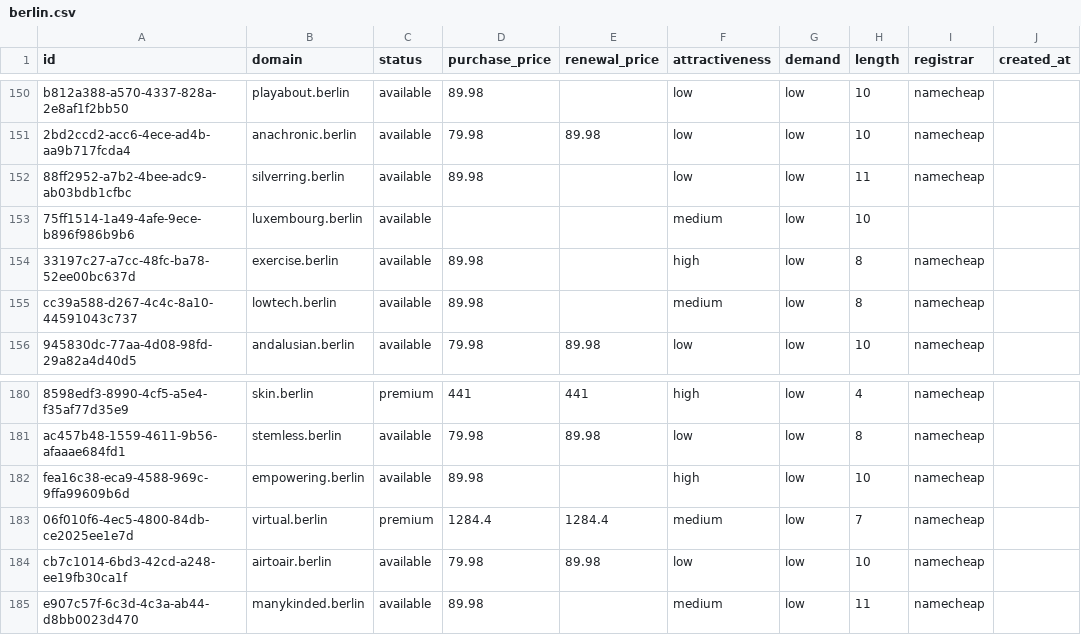
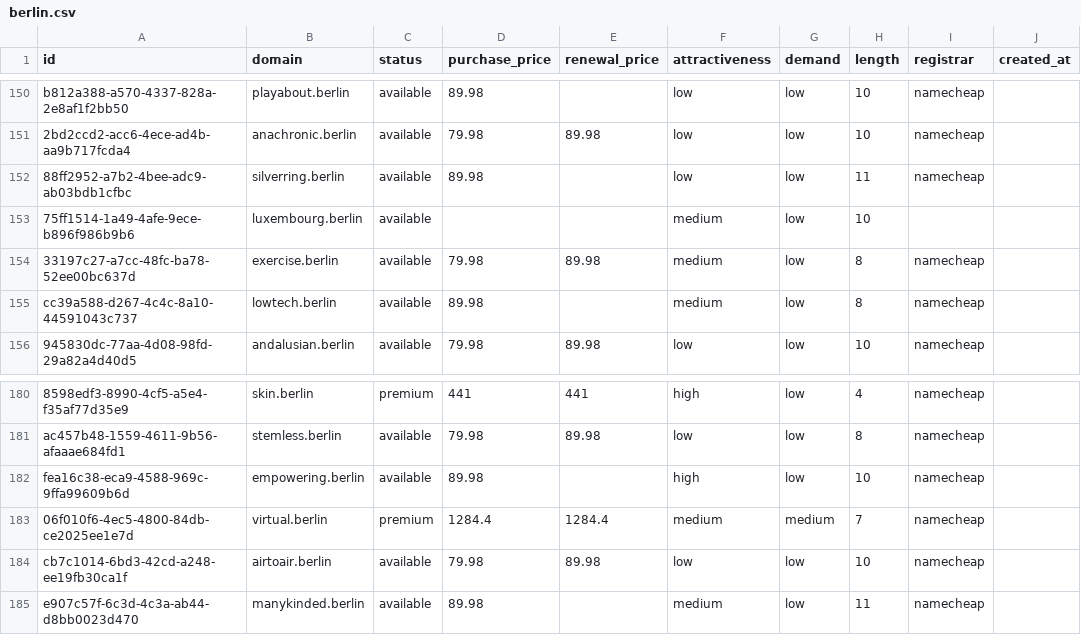
Before and after one commit to UniqueDomains/berlin-oneword-domains, a CSV file: berlin.csv, drawn as a sheet; only a part is shown, gaps mark what is left out; the diff names each change by its address in the sheet, - before the commit and + after, or states it on an @@ line.

Commit message:
Domains update

```diff
--- a/berlin.csv
+++ b/berlin.csv
-D154 (purchase_price): 89.98
+D154 (purchase_price): 79.98
-E154 (renewal_price): (empty)
+E154 (renewal_price): 89.98
-F154 (attractiveness): high
+F154 (attractiveness): medium
-G183 (demand): low
+G183 (demand): medium
```
Also changed, not shown: 4 other files.
